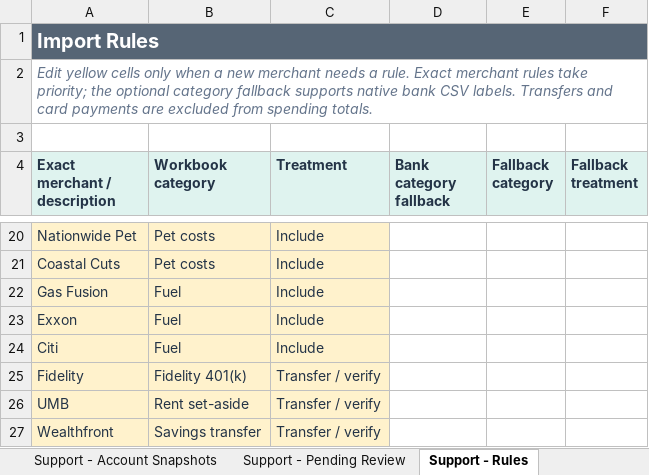
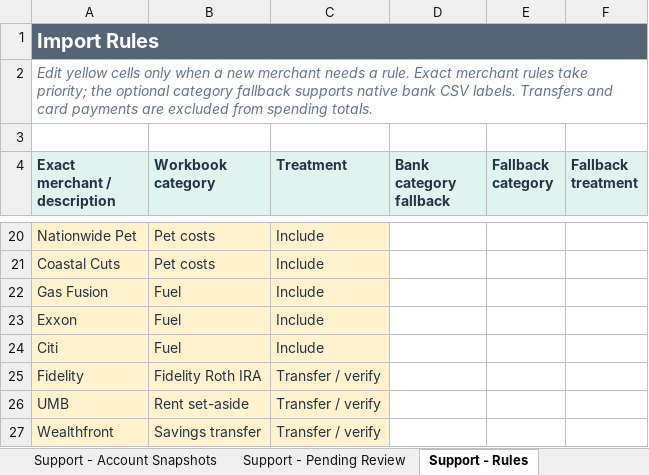
Before and after one commit to benjaminrobertburton-max/Budget, an Excel workbook: outputs/01a04fdf-3751-72e2-88f1-daf19b8b9d1d/comprehensive_budget.xlsx, sheet Support - Rules, drawn as a sheet; only a part is shown, gaps mark what is left out; values as stored, in another font and other column widths than the file's, no borders; the diff names each change by its address in the sheet, - before the commit and + after, or states it on an @@ line.

Commit message:
Relabel Fidelity transfer as Roth IRA

```diff
--- a/outputs/01a04fdf-3751-72e2-88f1-daf19b8b9d1d/comprehensive_budget.xlsx (sheet Support - Rules)
+++ b/outputs/01a04fdf-3751-72e2-88f1-daf19b8b9d1d/comprehensive_budget.xlsx (sheet Support - Rules)
-B25 (Workbook category): Fidelity 401(k)
+B25 (Workbook category): Fidelity Roth IRA
```
Also changed, not shown: sheet 4. Money Plan, sheet Support - Budget Inputs, sheet 2. Tuesday Review, sheet 5. Savings & Debt, sheet Support - Funding Detail, 1 other file.
